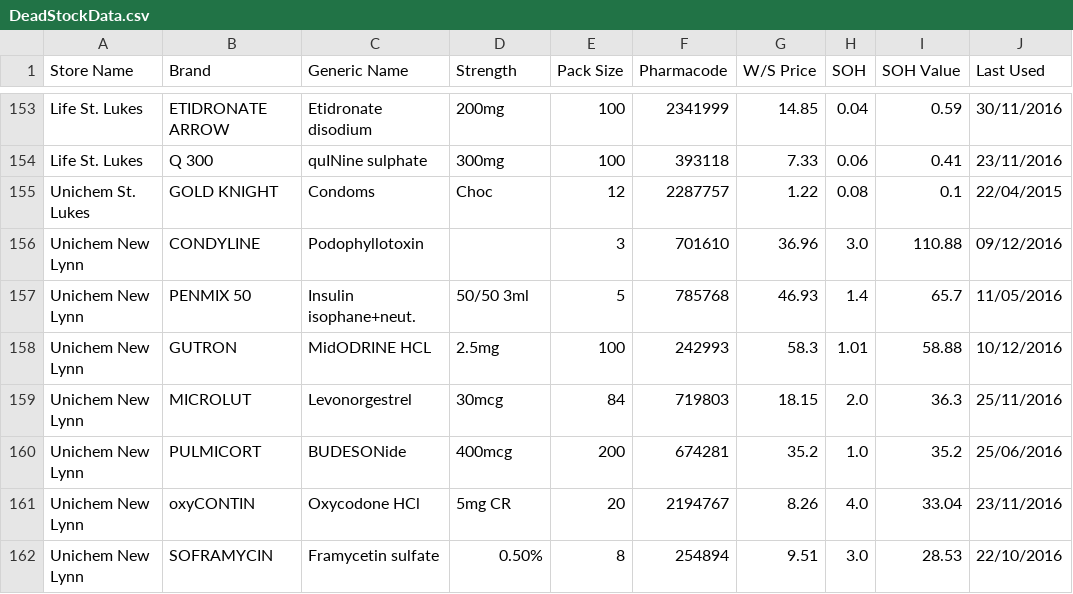
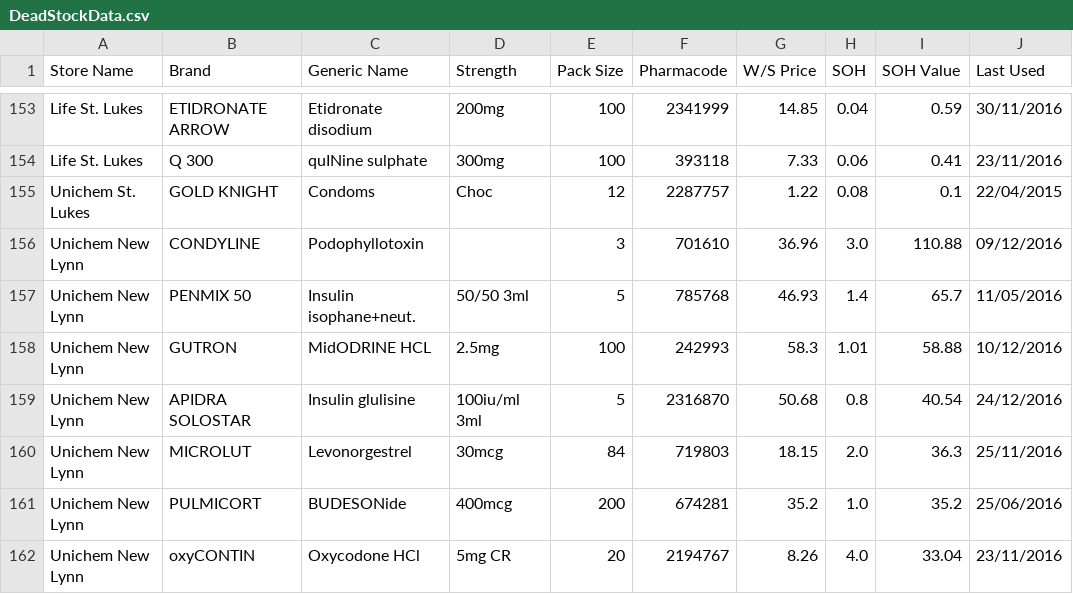
Before and after one commit to walanma/deadpool, a CSV file: data/DeadStockData.csv, drawn as a sheet; only a part is shown, gaps mark what is left out; the shorter side is filled out with more unchanged rows; the diff names each change by its address in the sheet, - before the commit and + after, or states it on an @@ line.

```diff
--- a/data/DeadStockData.csv
+++ b/data/DeadStockData.csv
+row 159: Unichem New Lynn | APIDRA SOLOSTAR | Insulin glulisine | 100iu/ml 3ml | 5 | 2316870 | 50.68 | 0.8 | 40.54 | 24/12/2016
```
Also changed, not shown: 1 other file.
